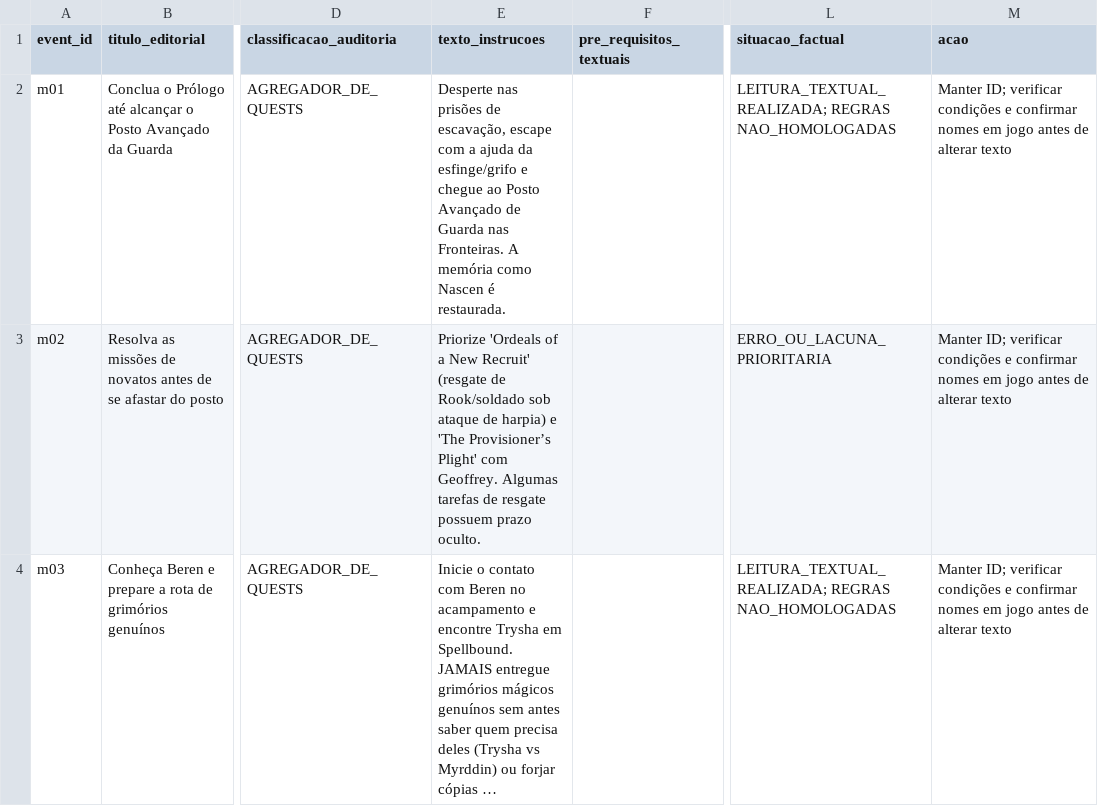
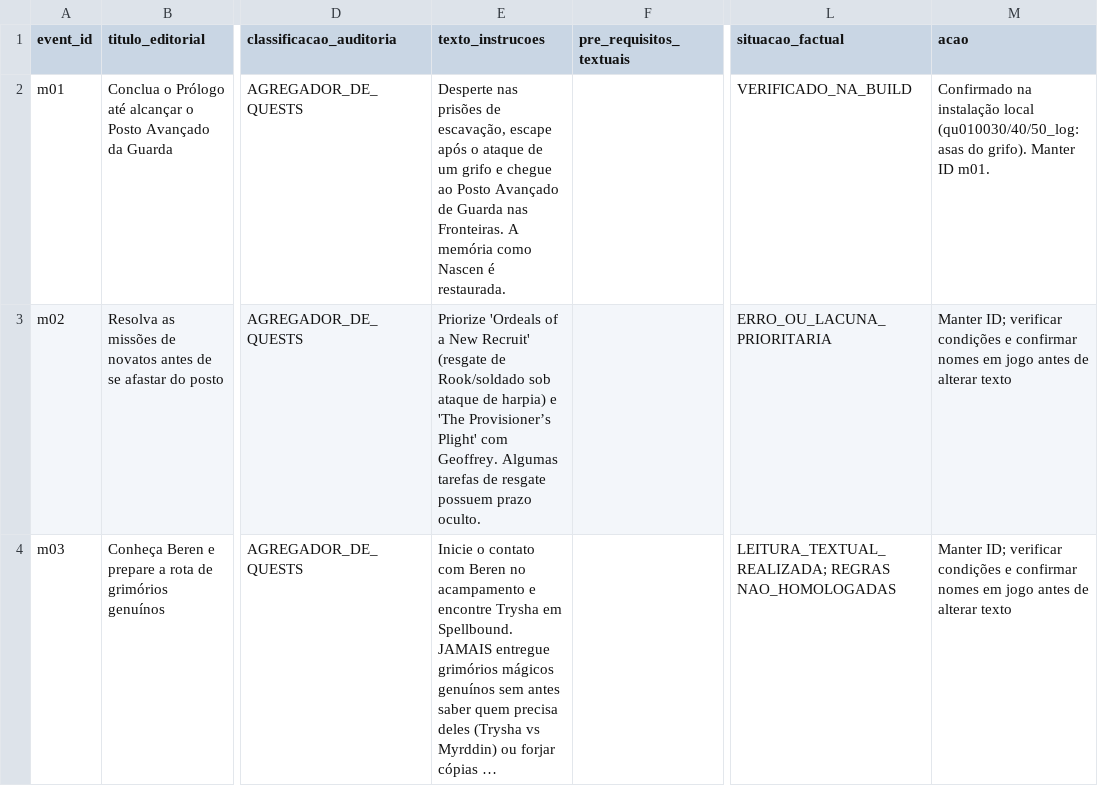
Before and after one commit to Umbraeon/dd2, a CSV file: docs/audit/milestone-inventory.csv, drawn as a sheet; only a part is shown, gaps mark what is left out; long unchanged cells end in …; the diff names each change by its address in the sheet, - before the commit and + after, or states it on an @@ line.

```diff
--- a/docs/audit/milestone-inventory.csv
+++ b/docs/audit/milestone-inventory.csv
-E2 (texto_instrucoes): …escavação, escape com a ajuda da esfinge/grifo e chegue…
+E2 (texto_instrucoes): …escavação, escape após o ataque de um grifo e chegue…
-L2 (situacao_factual): LEITURA_TEXTUAL_REALIZADA; REGRAS NAO_HOMOLOGADAS
+L2 (situacao_factual): VERIFICADO_NA_BUILD
-M2 (acao): Manter ID; verificar condições e confirmar nomes em jogo antes de alterar texto
+M2 (acao): Confirmado na instalação local (qu010030/40/50_log: asas do grifo). Manter ID m01.
```
Also changed, not shown: docs/audit/claims-matrix.csv, 9 other files.
